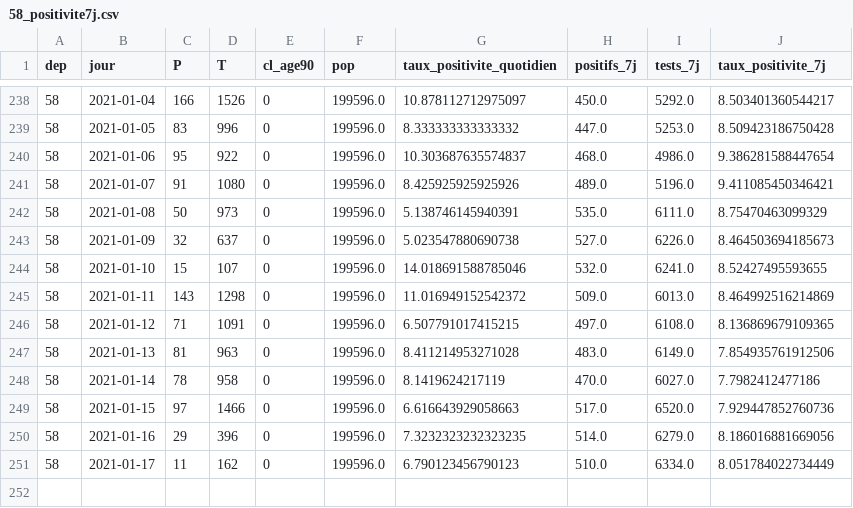
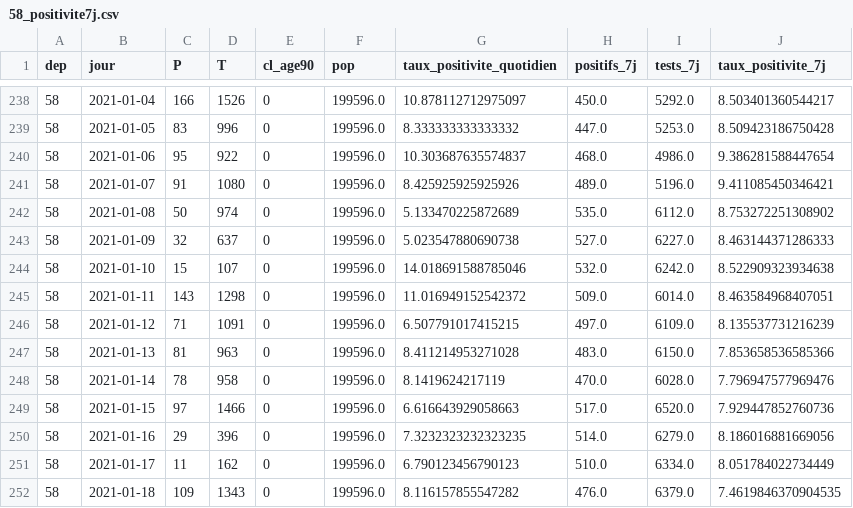
Before and after one commit to mattifaye/covid19bfc, a CSV file: 58_positivite7j.csv, drawn as a sheet; only a part is shown, gaps mark what is left out; the diff covers the shown part only.

```diff
--- a/58_positivite7j.csv
+++ b/58_positivite7j.csv
@@ -241,9 +241,9 @@ dep,jour,P,T,cl_age90,pop,taux_positivite_quotidien,positifs_7j,tests_7j,taux_po
 58,2021-01-07,91,1080,0,199596.0,8.425925925925926,489.0,5196.0,9.411085450346421
-58,2021-01-08,50,973,0,199596.0,5.138746145940391,535.0,6111.0,8.75470463099329
-58,2021-01-09,32,637,0,199596.0,5.023547880690738,527.0,6226.0,8.464503694185673
-58,2021-01-10,15,107,0,199596.0,14.018691588785046,532.0,6241.0,8.52427495593655
-58,2021-01-11,143,1298,0,199596.0,11.016949152542372,509.0,6013.0,8.464992516214869
-58,2021-01-12,71,1091,0,199596.0,6.507791017415215,497.0,6108.0,8.136869679109365
-58,2021-01-13,81,963,0,199596.0,8.411214953271028,483.0,6149.0,7.854935761912506
-58,2021-01-14,78,958,0,199596.0,8.1419624217119,470.0,6027.0,7.7982412477186
+58,2021-01-08,50,974,0,199596.0,5.133470225872689,535.0,6112.0,8.753272251308902
+58,2021-01-09,32,637,0,199596.0,5.023547880690738,527.0,6227.0,8.463144371286333
+58,2021-01-10,15,107,0,199596.0,14.018691588785046,532.0,6242.0,8.522909323934638
+58,2021-01-11,143,1298,0,199596.0,11.016949152542372,509.0,6014.0,8.463584968407051
+58,2021-01-12,71,1091,0,199596.0,6.507791017415215,497.0,6109.0,8.135537731216239
+58,2021-01-13,81,963,0,199596.0,8.411214953271028,483.0,6150.0,7.853658536585366
+58,2021-01-14,78,958,0,199596.0,8.1419624217119,470.0,6028.0,7.796947577969476
 58,2021-01-15,97,1466,0,199596.0,6.616643929058663,517.0,6520.0,7.929447852760736
@@ -251 +251,2 @@ dep,jour,P,T,cl_age90,pop,taux_positivite_quotidien,positifs_7j,tests_7j,taux_po
 58,2021-01-17,11,162,0,199596.0,6.790123456790123,510.0,6334.0,8.051784022734449
+58,2021-01-18,109,1343,0,199596.0,8.116157855547282,476.0,6379.0,7.4619846370904535
```
Also changed, not shown: 16 edited cells elsewhere in this file, 71_positivite7j.csv, dep_hospitalisations.csv, 38 other files.
